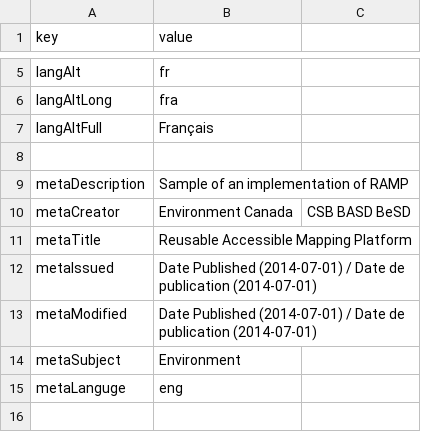
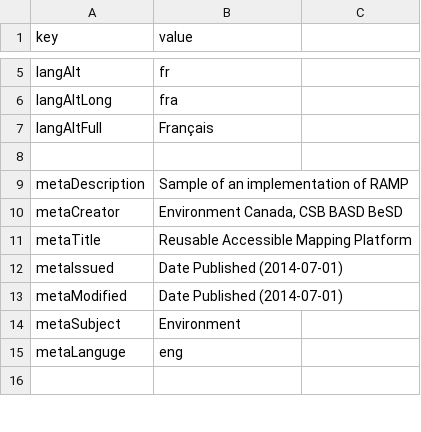
Before and after one commit to RAMP-PCAR/RAMP-PCAR, a CSV file: RAMP/src/assets/strings_en.csv, drawn as a sheet; only a part is shown, gaps mark what is left out.

```diff
--- a/RAMP/src/assets/strings_en.csv
+++ b/RAMP/src/assets/strings_en.csv
@@ -9,6 +9,6 @@ langAltFull,Français
 metaDescription,Sample of an implementation of RAMP
-metaCreator,Environment Canada, CSB BASD BeSD
+metaCreator,"Environment Canada, CSB BASD BeSD"
 metaTitle,Reusable Accessible Mapping Platform
-metaIssued,Date Published (2014-07-01) / Date de publication (2014-07-01)
-metaModified,Date Published (2014-07-01) / Date de publication (2014-07-01)
+metaIssued,Date Published (2014-07-01)
+metaModified,Date Published (2014-07-01)
 metaSubject,Environment
```
Also changed, not shown: RAMP/src/assets/strings_fr.csv, 3 other files.
